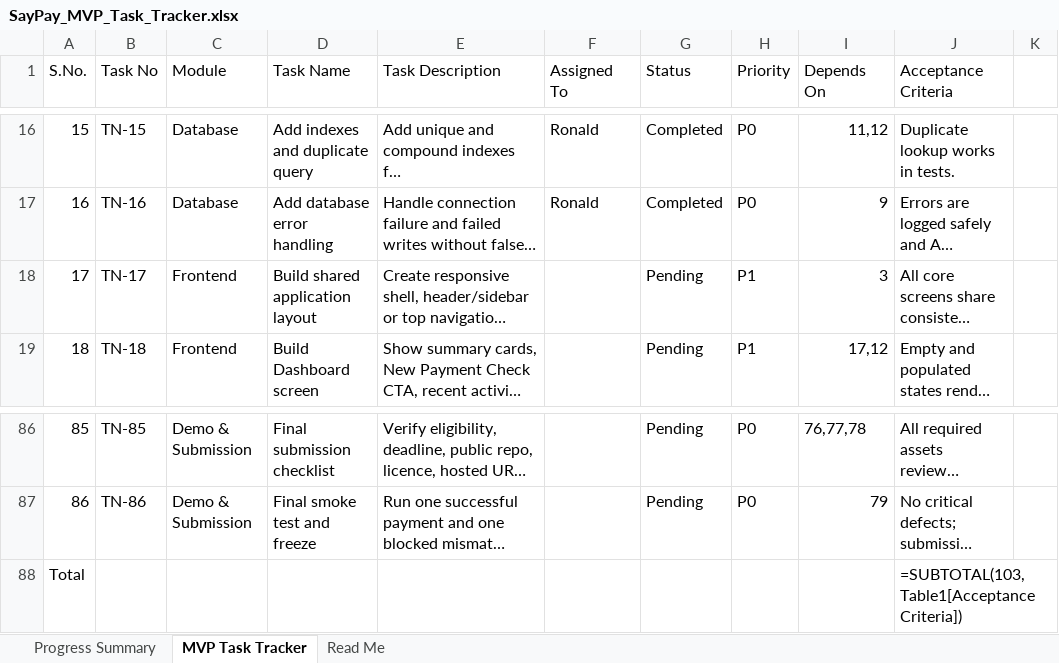
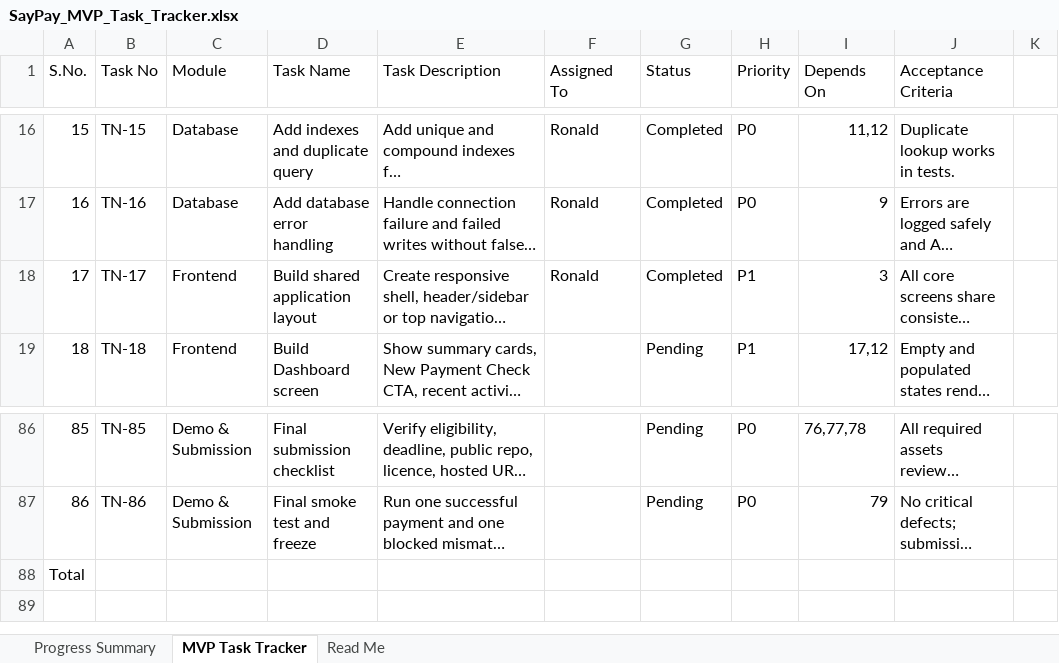
Before and after one commit to ronBusiness-git/saypay, an Excel workbook: SayPay_MVP_Task_Tracker.xlsx, sheet MVP Task Tracker, drawn as a sheet; only a part is shown, gaps mark what is left out; long unchanged cells end in …; values as stored, in another font and other column widths than the file's, no cell formats; formulas without a stored value are shown as written; conditional formats and table styles not drawn; the diff names each change by its address in the sheet, - before the commit and + after, or states it on an @@ line.

```diff
--- a/SayPay_MVP_Task_Tracker.xlsx (sheet MVP Task Tracker)
+++ b/SayPay_MVP_Task_Tracker.xlsx (sheet MVP Task Tracker)
-F18 (Assigned To): (empty)
+F18 (Assigned To): Ronald
-G18 (Status): Pending
+G18 (Status): Completed
-J88 (Acceptance Criteria): =SUBTOTAL(103,Table1[Acceptance Criteria])
+J88 (Acceptance Criteria): (empty)
```
Also changed, not shown: sheet Read Me, sheet Progress Summary, cell formats, 7 other files.
